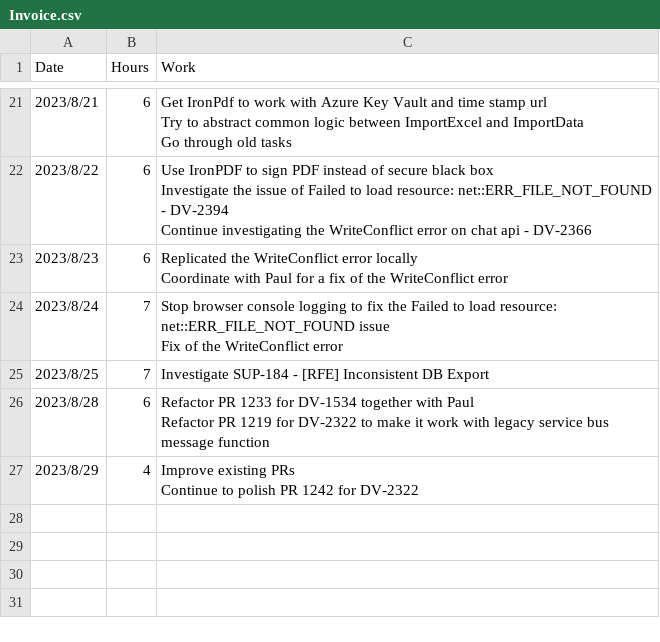
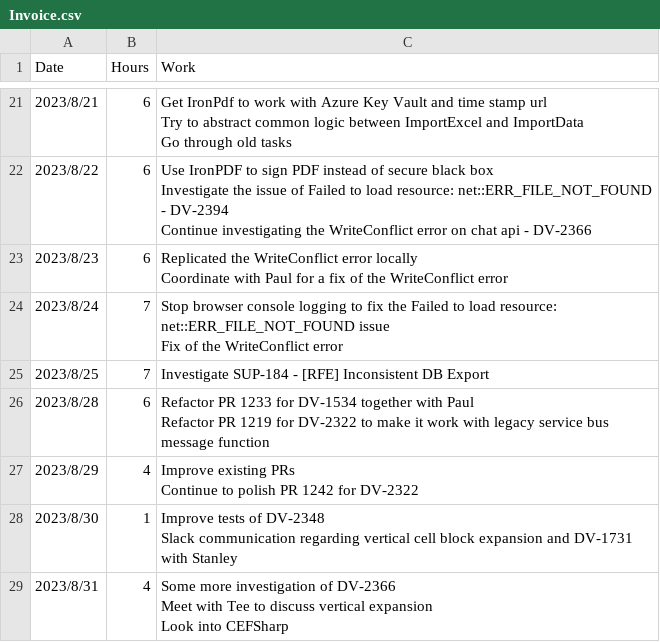
Before and after one commit to imgen/Testy, a CSV file: InvoiceGenerator/Invoice.csv, drawn as a sheet; only a part is shown, gaps mark what is left out; ↵ is a line break in a cell; the diff names each change by its address in the sheet, - before the commit and + after, or states it on an @@ line.

```diff
--- a/InvoiceGenerator/Invoice.csv
+++ b/InvoiceGenerator/Invoice.csv
+row 28: 2023/8/30 | 1 | Improve tests of DV-2348 ↵ Slack communication regarding vertical cell block expansion and DV-1731 with Stanley
+row 29: 2023/8/31 | 4 | Some more investigation of DV-2366 ↵ Meet with Tee to discuss vertical expansion ↵ Look into CEFSharp
```
Also changed, not shown: 1 other file.
